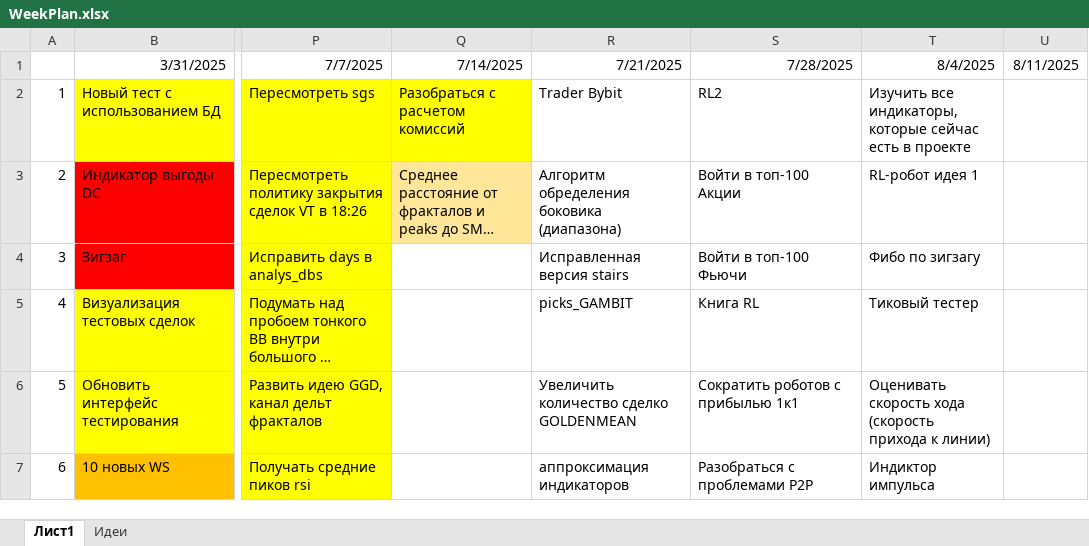
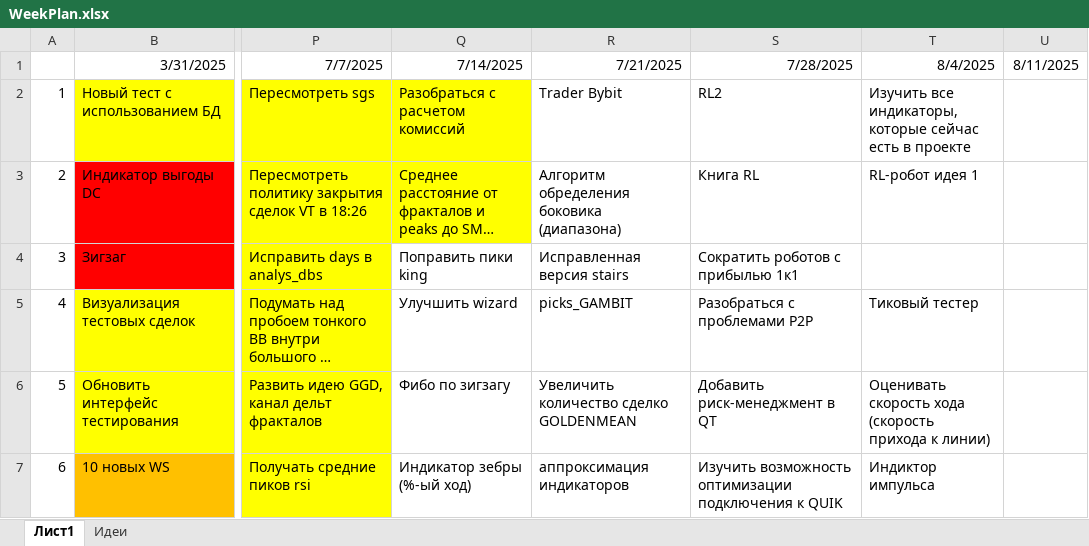
Before and after one commit to Anubis1Good/RichLaughter, an Excel workbook: _other/WeekPlan.xlsx, sheet Лист1, drawn as a sheet; only a part is shown, gaps mark what is left out; long unchanged cells end in …; values as stored, in another font and other column widths than the file's, no borders; the diff covers the shown part only; the diff names each change by its address in the sheet, - before the commit and + after, or states it on an @@ line.

```diff
--- a/_other/WeekPlan.xlsx (sheet Лист1)
+++ b/_other/WeekPlan.xlsx (sheet Лист1)
-Q3 fill: #FFE699
+Q3 fill: #FFFF00
-S3: Войти в топ-100 Акции
+S3: Книга RL
-Q4: (empty)
+Q4: Поправить пики king
-S4: Войти в топ-100 Фьючи
+S4: Сократить роботов с прибылью 1к1
-T4: Фибо по зигзагу
+T4: (empty)
-Q5: (empty)
+Q5: Улучшить wizard
-S5: Книга RL
+S5: Разобраться с проблемами P2P
-Q6: (empty)
+Q6: Фибо по зигзагу
-S6: Сократить роботов с прибылью 1к1
+S6: Добавить риск-менеджмент в QT
-Q7: (empty)
+Q7: Индикатор зебры (%-ый ход)
-S7: Разобраться с проблемами P2P
+S7: Изучить возможность оптимизации подключения к QUIK
```
Also changed, not shown: 48 edited cells and cell formats elsewhere in this sheet, 21 other files.
